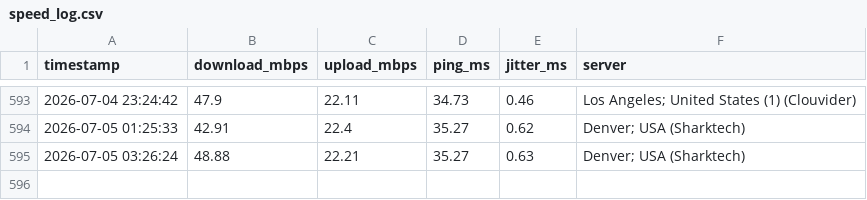
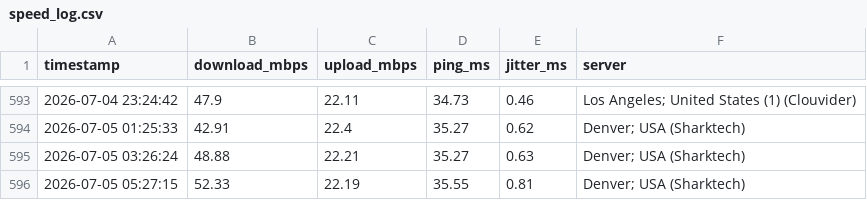
Before and after one commit to CommanderBotson93/speedtest-data, a CSV file: speed_log.csv, drawn as a sheet; only a part is shown, gaps mark what is left out; the diff names each change by its address in the sheet, - before the commit and + after, or states it on an @@ line.

Commit message:
speed data 2026-07-05 05:27

```diff
--- a/speed_log.csv
+++ b/speed_log.csv
+row 596: 2026-07-05 05:27:15 | 52.33 | 22.19 | 35.55 | 0.81 | Denver; USA (Sharktech)
```
